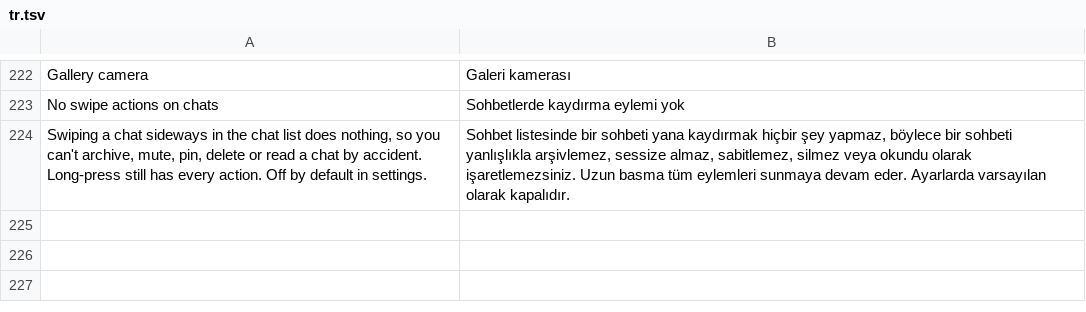
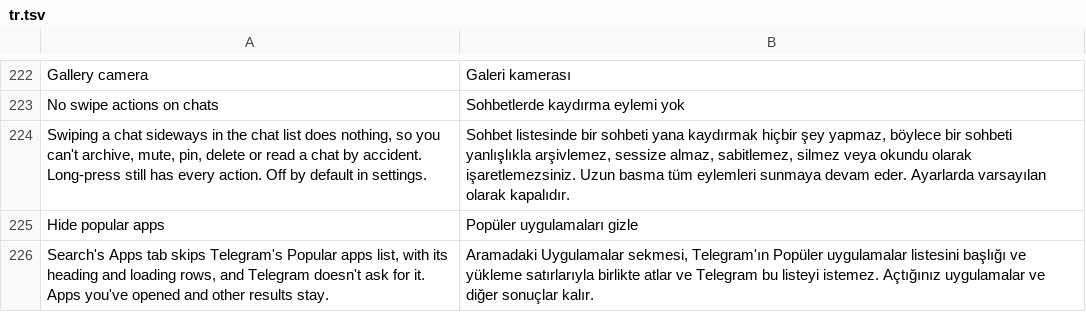
Before and after one commit to SysAdminDoc/HushTelegram, a TSV file: extensions/shared/library/src/main/l10n/tr.tsv, drawn as a sheet; only a part is shown, gaps mark what is left out; the diff names each change by its address in the sheet, - before the commit and + after, or states it on an @@ line.

Commit message:
feat(chats): hide the Popular apps list in search
Search's Apps tab fills a Popular apps section from a loader that reads its
cached copy and then sends getPopularAppBots. With the new switch on, which
is the default, the loader returns before either, and the tab jumps from
reading the list to the point Telegram reaches for an empty list that isn't
loading and has nothing more to fetch, so no heading, cached row or loading
placeholder is added. Apps you've opened and the other results stay.

The loader is the only builder of the request, and the tab is the only code
that names the heading. Both are checked before the first edit, and a
changed shape refuses without touching either. Pause and a switched-off
setting bring the list back.

```diff
--- a/extensions/shared/library/src/main/l10n/tr.tsv
+++ b/extensions/shared/library/src/main/l10n/tr.tsv
+row 225: Hide popular apps | Popüler uygulamaları gizle
+row 226: Search's Apps tab skips Telegram's Popular apps list, with its heading and loading rows, and Telegram doesn't ask for it. Apps you've opened and other results stay. | Aramadaki Uygulamalar sekmesi, Telegram'ın Popüler uygulamalar listesini başlığı ve yükleme satırlarıyla birlikte atlar ve Telegram bu listeyi istemez. Açtığınız uygulamalar ve diğer sonuçlar kalır.
```
Also changed, not shown: extensions/shared/library/src/main/l10n/de.tsv, extensions/shared/library/src/main/l10n/es.tsv, 23 other files.
